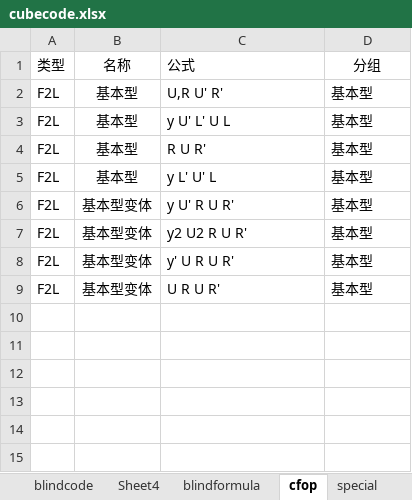
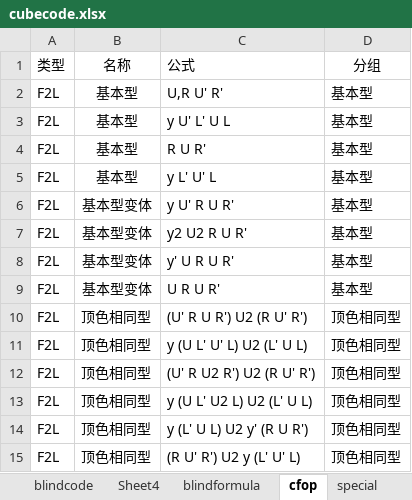
Before and after one commit to loho1968/cubefiber, an Excel workbook: public/cubecode.xlsx, sheet cfop, drawn as a sheet; values as stored, in another font and other column widths than the file's, no borders; the diff names each change by its address in the sheet, - before the commit and + after, or states it on an @@ line.

```diff
--- a/public/cubecode.xlsx (sheet cfop)
+++ b/public/cubecode.xlsx (sheet cfop)
+row 10: F2L | 顶色相同型 | (U' R U R') U2 (R U' R') | 顶色相同型
+row 11: F2L | 顶色相同型 | y (U L' U' L) U2 (L' U L) | 顶色相同型
+row 12: F2L | 顶色相同型 | (U' R U2 R') U2 (R U' R') | 顶色相同型
+row 13: F2L | 顶色相同型 | y (U L' U2 L) U2 (L' U L) | 顶色相同型
+row 14: F2L | 顶色相同型 | y (L' U L) U2 y' (R U R') | 顶色相同型
+row 15: F2L | 顶色相同型 | (R U' R') U2 y (L' U' L) | 顶色相同型
```
Also changed, not shown: other sheet tabs, 2 other files.
